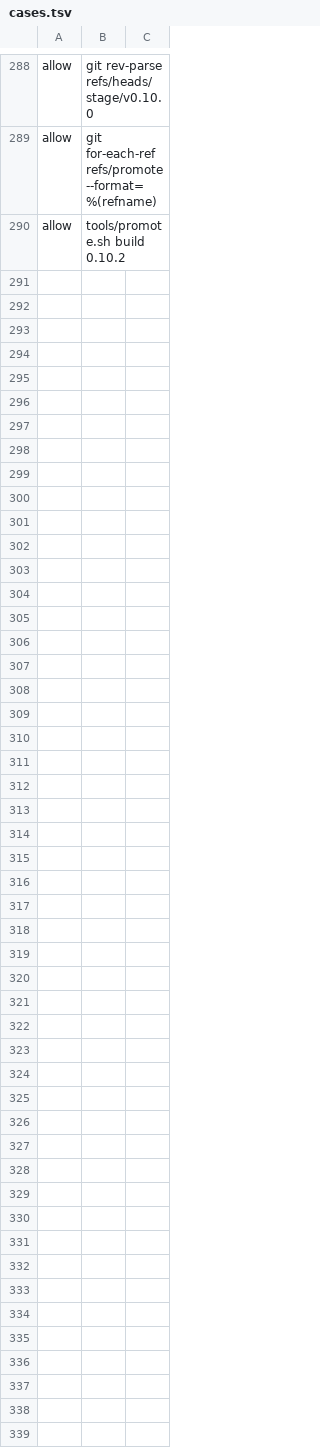
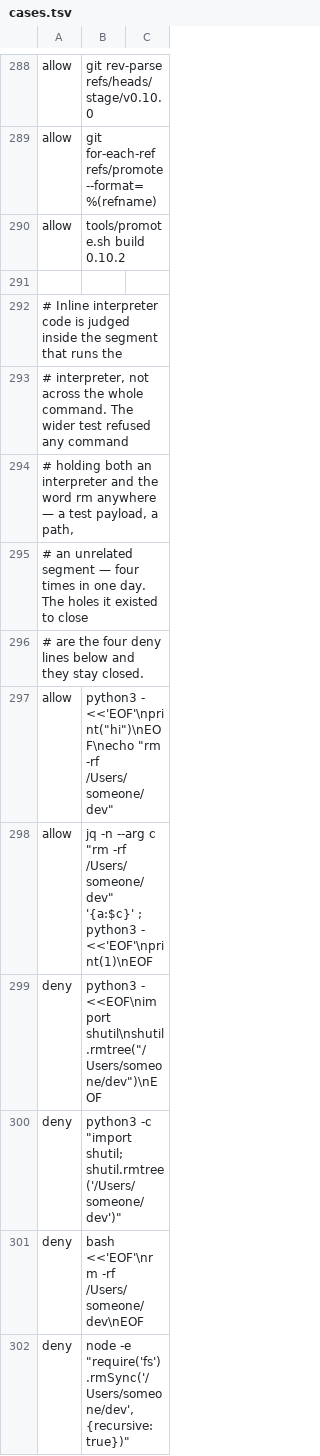
Before and after one commit to nyxene/orrery, a TSV file: hooks/cases.tsv, drawn as a sheet; only a part is shown, gaps mark what is left out; the diff names each change by its address in the sheet, - before the commit and + after, or states it on an @@ line.

```diff
--- a/hooks/cases.tsv
+++ b/hooks/cases.tsv
+row 291: (empty)
+row 292: # Inline interpreter code is judged inside the segment that runs the
+row 293: # interpreter, not across the whole command. The wider test refused any command
+row 294: # holding both an interpreter and the word rm anywhere — a test payload, a path,
+row 295: # an unrelated segment — four times in one day. The holes it existed to close
+row 296: # are the four deny lines below and they stay closed.
+row 297: allow | python3 - <<'EOF'\nprint("hi")\nEOF\necho "rm -rf /Users/someone/dev"
+row 298: allow | jq -n --arg c "rm -rf /Users/someone/dev" '{a:$c}' ; python3 - <<'EOF'\nprint(1)\nEOF
+row 299: deny | python3 - <<EOF\nimport shutil\nshutil.rmtree("/Users/someone/dev")\nEOF
+row 300: deny | python3 -c "import shutil; shutil.rmtree('/Users/someone/dev')"
+row 301: deny | bash <<'EOF'\nrm -rf /Users/someone/dev\nEOF
+row 302: deny | node -e "require('fs').rmSync('/Users/someone/dev',{recursive:true})"
```
Also changed, not shown: 18 other files.
